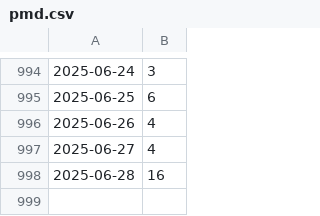
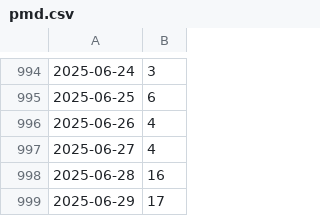
Before and after one commit to kijimaD/roam-ui, a CSV file: pages/pmd.csv, drawn as a sheet; only a part is shown, gaps mark what is left out.

```diff
--- a/pages/pmd.csv
+++ b/pages/pmd.csv
@@ -998 +998,2 @@
 2025-06-28, 16
+2025-06-29, 17
```
Also changed, not shown: 6 other files.
